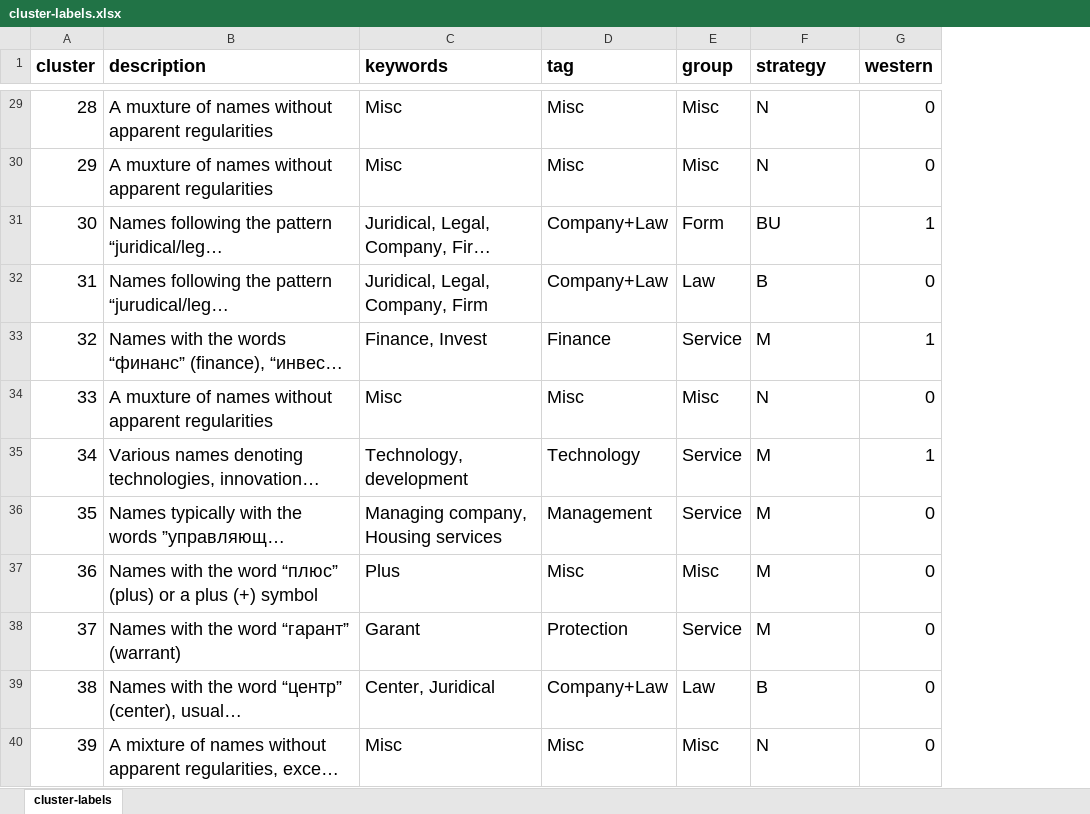
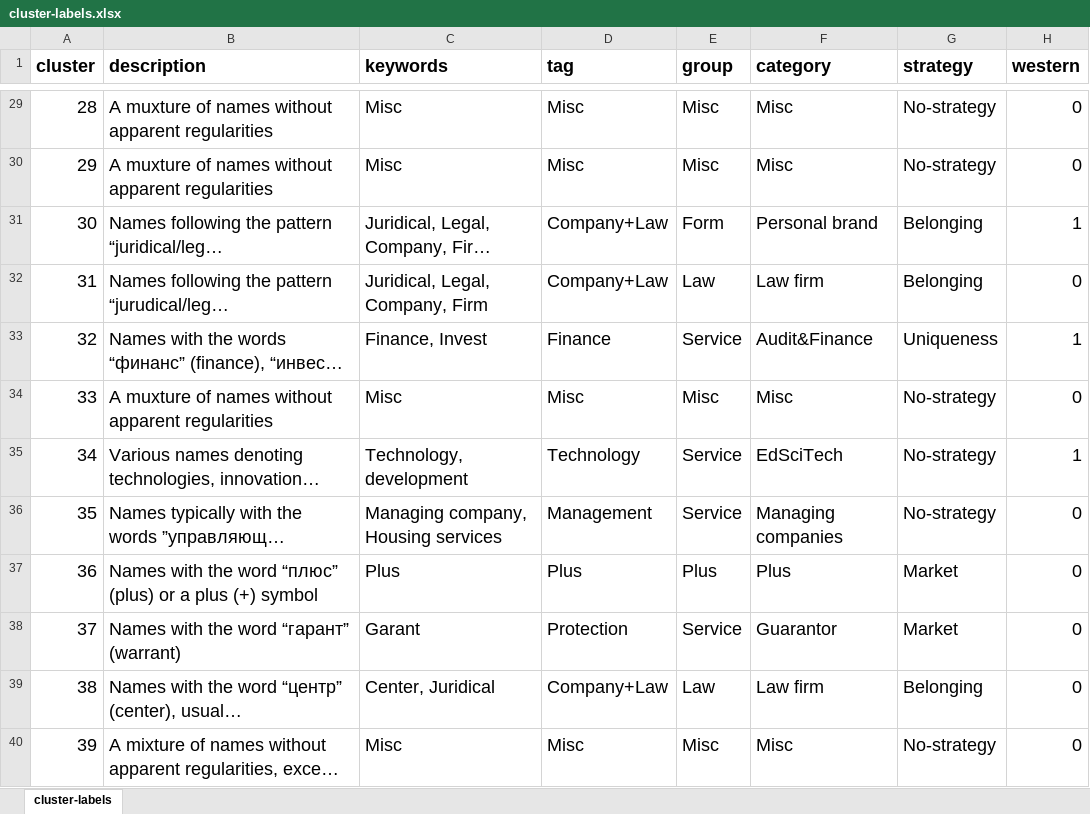
Before and after one commit to PavelSyomin/legal-services-geography-papers, an Excel workbook: law-firms-names/journal-article/cluster-labels.xlsx, sheet cluster-labels, drawn as a sheet; only a part is shown, gaps mark what is left out; long unchanged cells end in …; values as stored, in another font and other column widths than the file's, no borders; charts and pictures not drawn; addresses are those after the commit; the diff covers the shown part only; the diff names each change by its address in the sheet, - before the commit and + after, or states it on an @@ line.

Commit message:
Revert from umap-dbscan to kmeans, reassign strategies and categories, switch from clusters to categories, make a dendrogram of categories with strategies and a map of localmoran i, make other changes, delete useless code from script, #4

```diff
--- a/law-firms-names/journal-article/cluster-labels.xlsx (sheet cluster-labels)
+++ b/law-firms-names/journal-article/cluster-labels.xlsx (sheet cluster-labels)
+column F (category), rows 29-40: Misc | Misc | Personal brand | Law firm | Audit&Finance | Misc | EdSciTech | Managing companies | Plus | Guarantor | Law firm | Misc
-G29:G30 (strategy): N
+G29:G30 (strategy): No-strategy
-G31 (strategy): BU
+G31 (strategy): Belonging
-G32 (strategy): B
+G32 (strategy): Belonging
-G33 (strategy): M
+G33 (strategy): Uniqueness
-G34 (strategy): N
+G34 (strategy): No-strategy
-G35:G36 (strategy): M
+G35:G36 (strategy): No-strategy
-D37 (tag): Misc
+D37 (tag): Plus
-E37 (group): Misc
+E37 (group): Plus
-G37:G38 (strategy): M
+G37:G38 (strategy): Market
-G39 (strategy): B
+G39 (strategy): Belonging
-G40 (strategy): N
+G40 (strategy): No-strategy
```
Also changed, not shown: 40 edited cells elsewhere in this sheet, charts or pictures, 2 other files.
